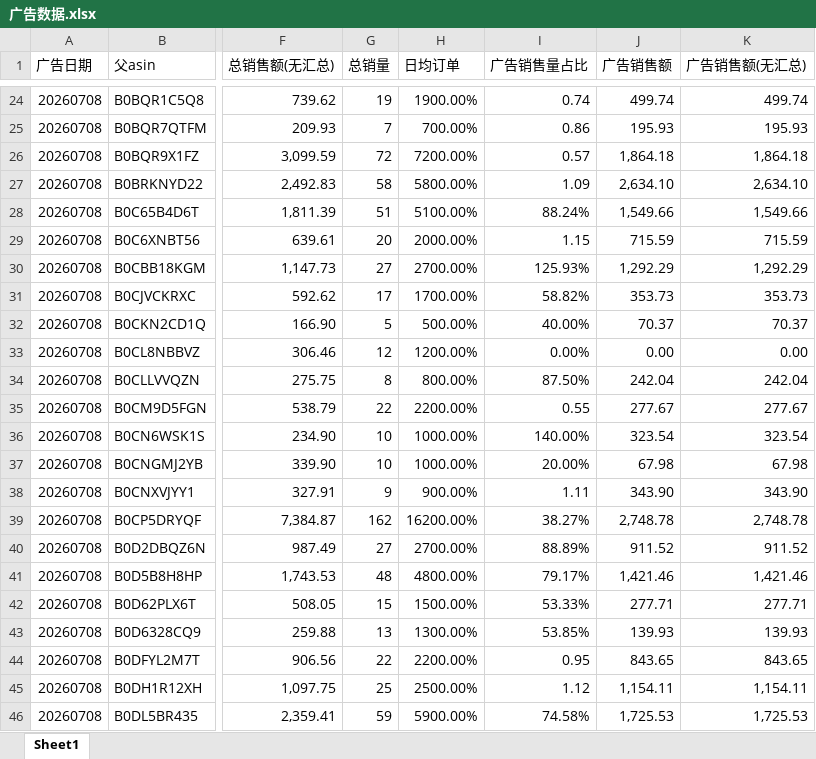
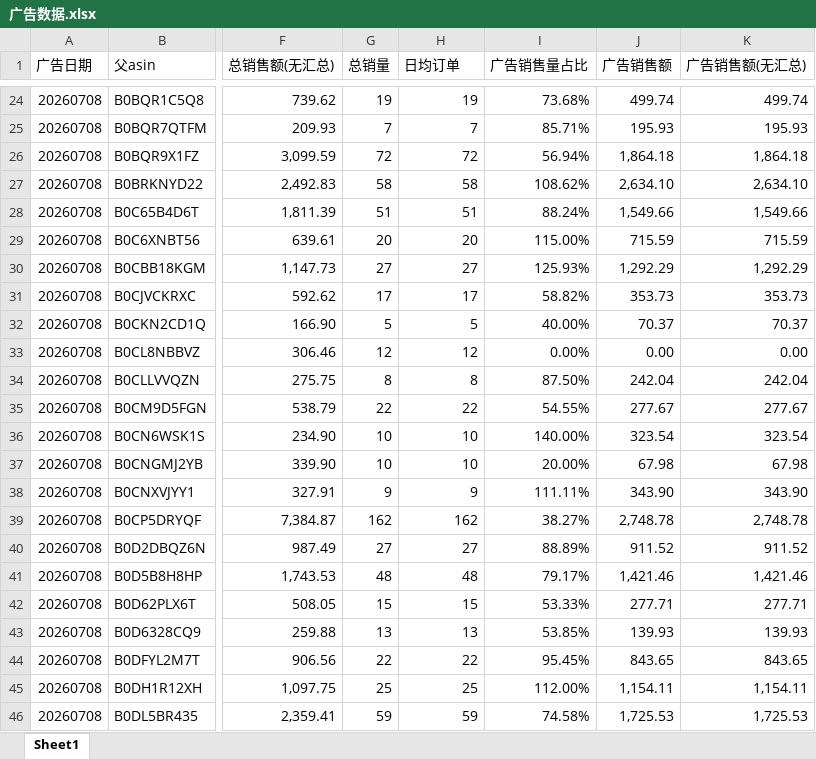
Before and after one commit to serenityconle821-design/ggkb, an Excel workbook: 广告数据.xlsx, sheet Sheet1, drawn as a sheet; only a part is shown, gaps mark what is left out; values as stored, in another font and other column widths than the file's, no borders; the diff covers the shown part only; the diff names each change by its address in the sheet, - before the commit and + after, or states it on an @@ line.

```diff
--- a/广告数据.xlsx (sheet Sheet1)
+++ b/广告数据.xlsx (sheet Sheet1)
-H24 (日均订单): 1900.00%
+H24 (日均订单): 19
-I24 (广告销售量占比): 0.74
+I24 (广告销售量占比): 73.68%
-H25 (日均订单): 700.00%
+H25 (日均订单): 7
-I25 (广告销售量占比): 0.86
+I25 (广告销售量占比): 85.71%
-H26 (日均订单): 7200.00%
+H26 (日均订单): 72
-I26 (广告销售量占比): 0.57
+I26 (广告销售量占比): 56.94%
-H27 (日均订单): 5800.00%
+H27 (日均订单): 58
-I27 (广告销售量占比): 1.09
+I27 (广告销售量占比): 108.62%
-H28 (日均订单): 5100.00%
+H28 (日均订单): 51
-H29 (日均订单): 2000.00%
+H29 (日均订单): 20
-I29 (广告销售量占比): 1.15
+I29 (广告销售量占比): 115.00%
-H30 (日均订单): 2700.00%
+H30 (日均订单): 27
-H31 (日均订单): 1700.00%
+H31 (日均订单): 17
-H32 (日均订单): 500.00%
+H32 (日均订单): 5
-H33 (日均订单): 1200.00%
+H33 (日均订单): 12
-H34 (日均订单): 800.00%
+H34 (日均订单): 8
-H35 (日均订单): 2200.00%
+H35 (日均订单): 22
-I35 (广告销售量占比): 0.55
+I35 (广告销售量占比): 54.55%
-H36:H37 (日均订单): 1000.00%
+H36:H37 (日均订单): 10
-H38 (日均订单): 900.00%
+H38 (日均订单): 9
-I38 (广告销售量占比): 1.11
+I38 (广告销售量占比): 111.11%
-H39 (日均订单): 16200.00%
+H39 (日均订单): 162
-H40 (日均订单): 2700.00%
+H40 (日均订单): 27
-H41 (日均订单): 4800.00%
+H41 (日均订单): 48
-H42 (日均订单): 1500.00%
+H42 (日均订单): 15
-H43 (日均订单): 1300.00%
+H43 (日均订单): 13
-H44 (日均订单): 2200.00%
+H44 (日均订单): 22
-I44 (广告销售量占比): 0.95
+I44 (广告销售量占比): 95.45%
-H45 (日均订单): 2500.00%
+H45 (日均订单): 25
-I45 (广告销售量占比): 1.12
+I45 (广告销售量占比): 112.00%
-H46 (日均订单): 5900.00%
+H46 (日均订单): 59
```
Also changed, not shown: 1569 edited cells elsewhere in this sheet.
